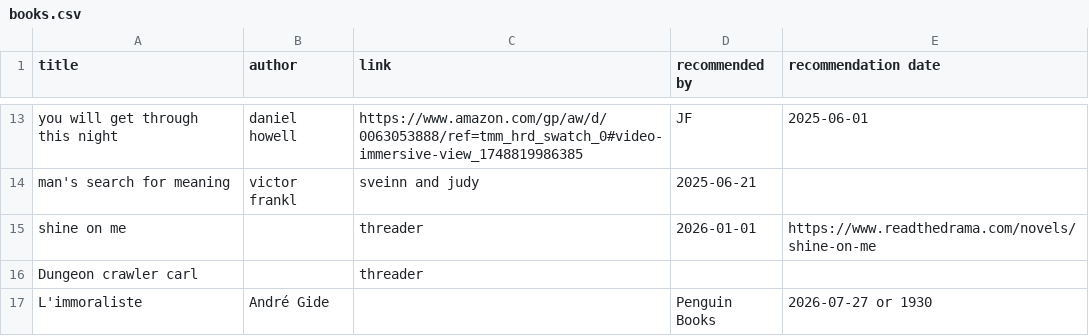
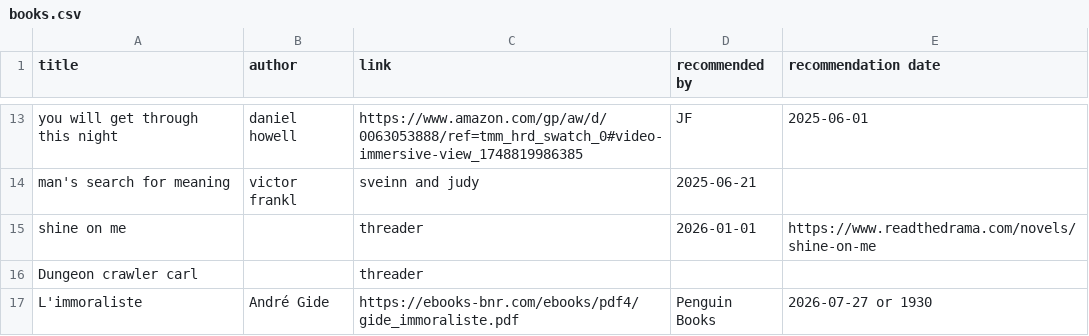
Before and after one commit to judyfong/list-trackers, a CSV file: books.csv, drawn as a sheet; only a part is shown, gaps mark what is left out.

Commit message:
Update books.csv

```diff
--- a/books.csv
+++ b/books.csv
@@ -16,2 +16,2 @@ shine on me,,threader,2026-01-01, https://www.readthedrama.com/novels/shine-on-m
 Dungeon crawler carl,,threader,
-L'immoraliste,André Gide,,Penguin Books,2026-07-27 or 1930
+L'immoraliste,André Gide,https://ebooks-bnr.com/ebooks/pdf4/gide_immoraliste.pdf,Penguin Books,2026-07-27 or 1930
```
